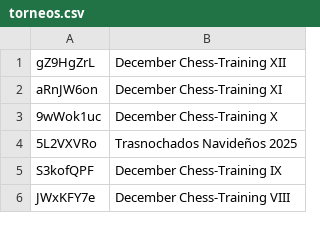
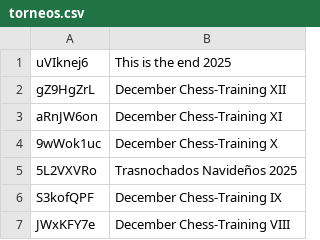
Before and after one commit to jc-altgr-dev/AjedrezNomada, a CSV file: tournament/lichessitos/torneos.csv, drawn as a sheet; only a part is shown.

Commit message:
tournament The END

```diff
--- a/tournament/lichessitos/torneos.csv
+++ b/tournament/lichessitos/torneos.csv
@@ -1 +1,2 @@
+uVIknej6,This is the end 2025
 gZ9HgZrL,December Chess-Training XII
```
Also changed, not shown: 1 other file.
